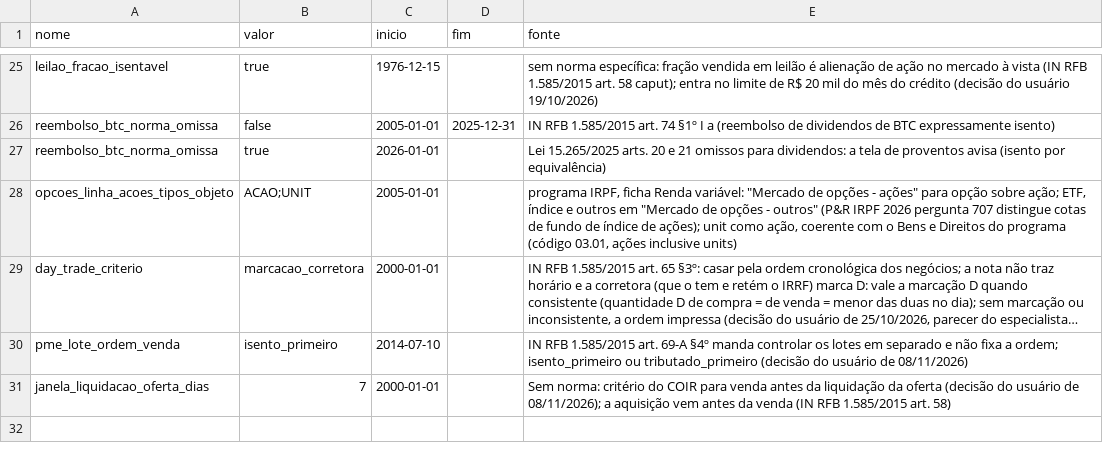
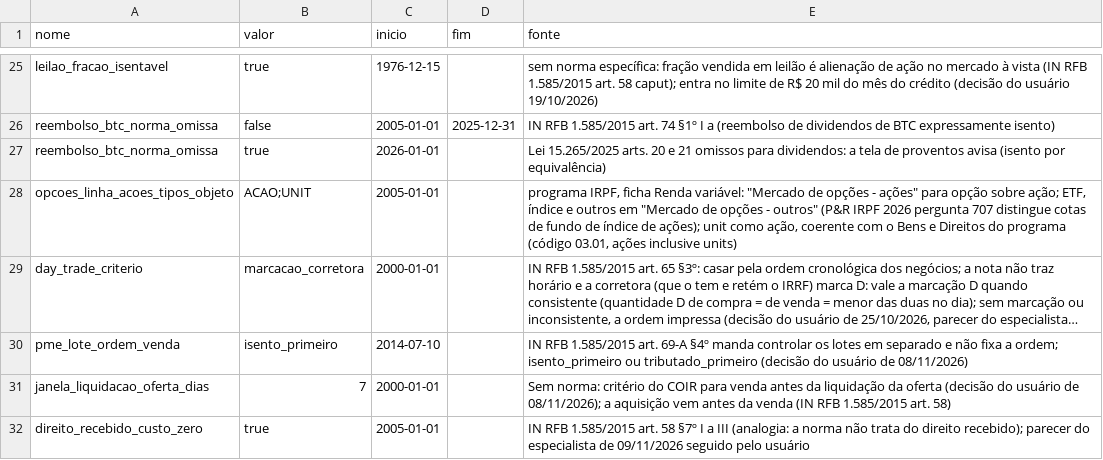
Before and after one commit to MarceloPCF/COIR, a CSV file: data/parametros_fiscais.csv, drawn as a sheet; only a part is shown, gaps mark what is left out; long unchanged cells end in ….

Commit message:
feat(tipos): direito, recibo e bônus de subscrição a 15%, fora do limite, com custo zero quando recebido
Ficavam sem tipo, e o ganho não era apurado; direitos de FII como BRCR12 e XPHT14 estavam como
FII, a 20%. Agora são o tipo DIREITO: 15% ou 20% em day trade, sem isenção e fora da soma do limite
(SC Cosit 145 e 166/2021). A especificação DIR, REC ou BNS vale antes do tipo que o COTAHIST dá ao
papel; "FII BLUE REC CI" continua FII (REC de recebíveis). O recibo segue a posição B do parecer
de 09/11/2026: outro valor mobiliário, como o direito.

O direito vendido sem nota de compra entra com custo zero antes da venda (IN 1.585 art. 58 §7º,
por analogia; parâmetro direito_recebido_custo_zero), em vez de venda a descoberto sem resultado.
Na DIRPF vai em bens 04.04, como BDR e opção.

```diff
--- a/data/parametros_fiscais.csv
+++ b/data/parametros_fiscais.csv
@@ -31 +31,2 @@ pme_lote_ordem_venda,isento_primeiro,2014-07-10,,"IN RFB 1.585/2015 art. 69-A §
 janela_liquidacao_oferta_dias,7,2000-01-01,,"Sem norma: critério do COIR para venda antes da liquidação da oferta (decisão do usuário de 08/11/2026); a aquisição vem antes da venda (IN RFB 1.585/2015 art. 58)"
+direito_recebido_custo_zero,true,2005-01-01,,IN RFB 1.585/2015 art. 58 §7º I a III (analogia: a norma não trata do direito recebido); parecer do especialista de 09/11/2026 seguido pelo usuário
```
Also changed, not shown: 18 other files.
